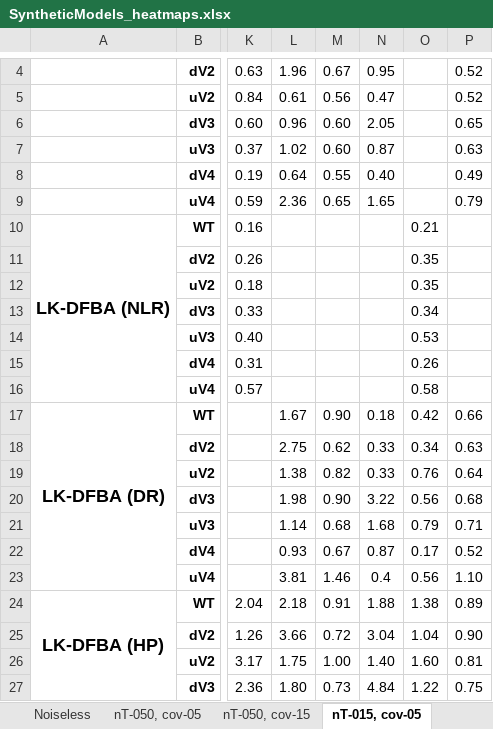
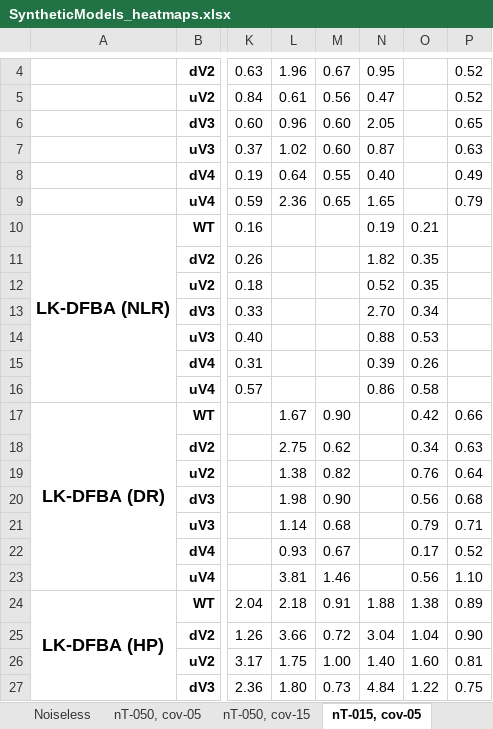
Before and after one commit to gtStyLab/lk-dfba-constraints, an Excel workbook: SyntheticModels_heatmaps.xlsx, sheet nT-015, cov-05, drawn as a sheet; only a part is shown, gaps mark what is left out; values as stored, in another font and other column widths than the file's, no borders; conditional formats not drawn; the diff names each change by its address in the sheet, - before the commit and + after, or states it on an @@ line.

```diff
--- a/SyntheticModels_heatmaps.xlsx (sheet nT-015, cov-05)
+++ b/SyntheticModels_heatmaps.xlsx (sheet nT-015, cov-05)
@@ N10:N16 bold: on → off, text colour: #FFFFFF → black @@
@@ N17:N23 bold: off → on, text colour: black → #FFFFFF @@
```
Also changed, not shown: sheet nT-050, cov-15, BiologicalModels_heatmaps.xlsx.
